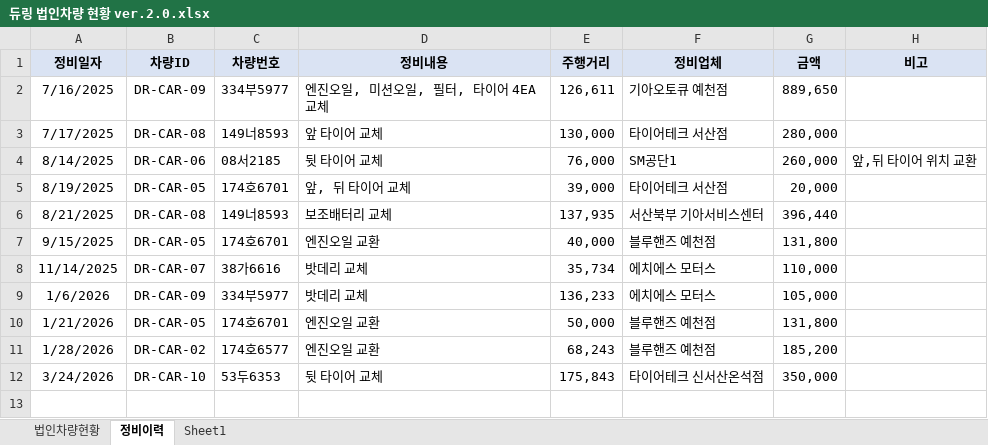
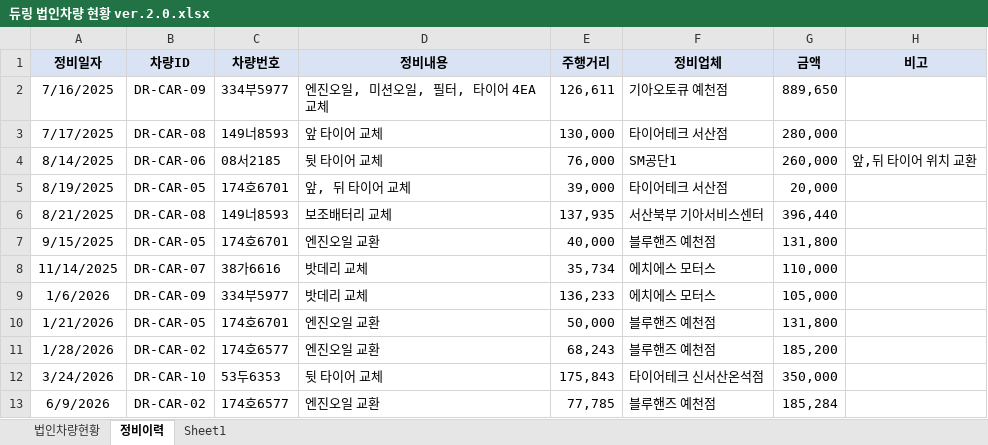
Before and after one commit to ghddbswo/during-car-qr, an Excel workbook: data/듀링 법인차량 현황 ver.2.0.xlsx, sheet 정비이력, drawn as a sheet; values as stored, in another font and other column widths than the file's, no borders; conditional formats not drawn; the diff names each change by its address in the sheet, - before the commit and + after, or states it on an @@ line.

Commit message:
Add files via upload

```diff
--- a/data/듀링 법인차량 현황 ver.2.0.xlsx (sheet 정비이력)
+++ b/data/듀링 법인차량 현황 ver.2.0.xlsx (sheet 정비이력)
+row 13: 6/9/2026 | DR-CAR-02 | 174호6577 | 엔진오일 교환 | 77,785 | 블루핸즈 예천점 | 185,284
```
